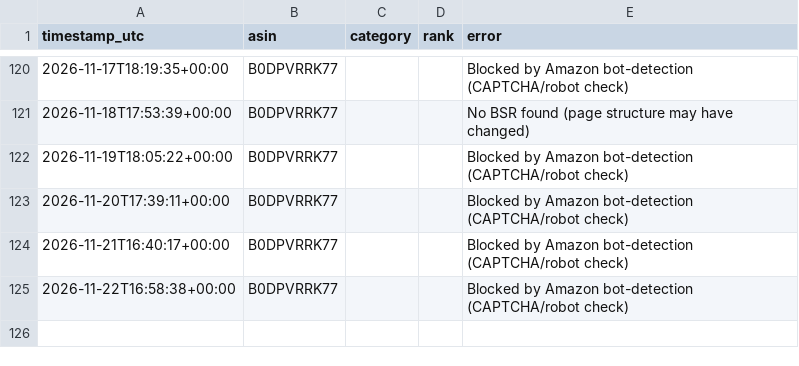
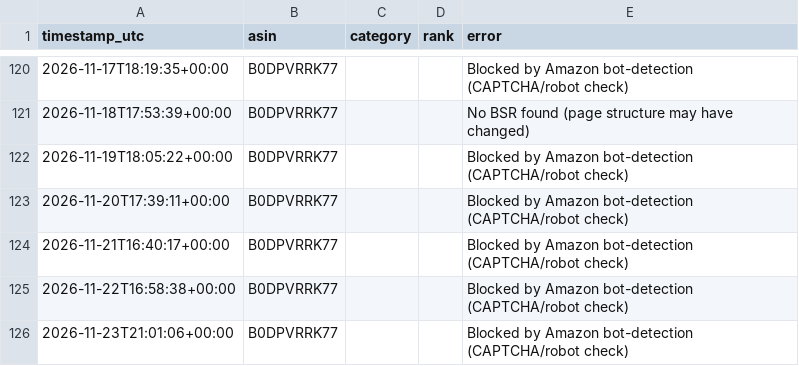
Before and after one commit to itsgingerryno/BSR_Tracker, a CSV file: bsr_history.csv, drawn as a sheet; only a part is shown, gaps mark what is left out; the diff names each change by its address in the sheet, - before the commit and + after, or states it on an @@ line.

```diff
--- a/bsr_history.csv
+++ b/bsr_history.csv
+row 126: 2026-11-23T21:01:06+00:00 | B0DPVRRK77 |  |  | Blocked by Amazon bot-detection (CAPTCHA/robot check)
```
